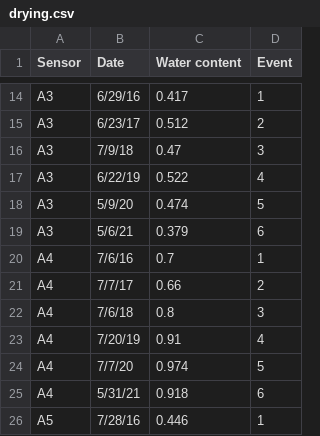
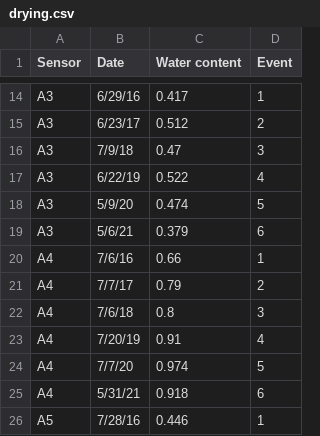
Before and after one commit to evanking27/wetdry, a CSV file: drying.csv, drawn as a sheet; only a part is shown, gaps mark what is left out.

Commit message:
Update drying.csv

```diff
--- a/drying.csv
+++ b/drying.csv
@@ -19,4 +19,4 @@ A3,5/9/20,0.474,5
 A3,5/6/21,0.379,6
-A4,7/6/16,0.7,1
-A4,7/7/17,0.66,2
+A4,7/6/16,0.66,1
+A4,7/7/17,0.79,2
 A4,7/6/18,0.8,3
```
